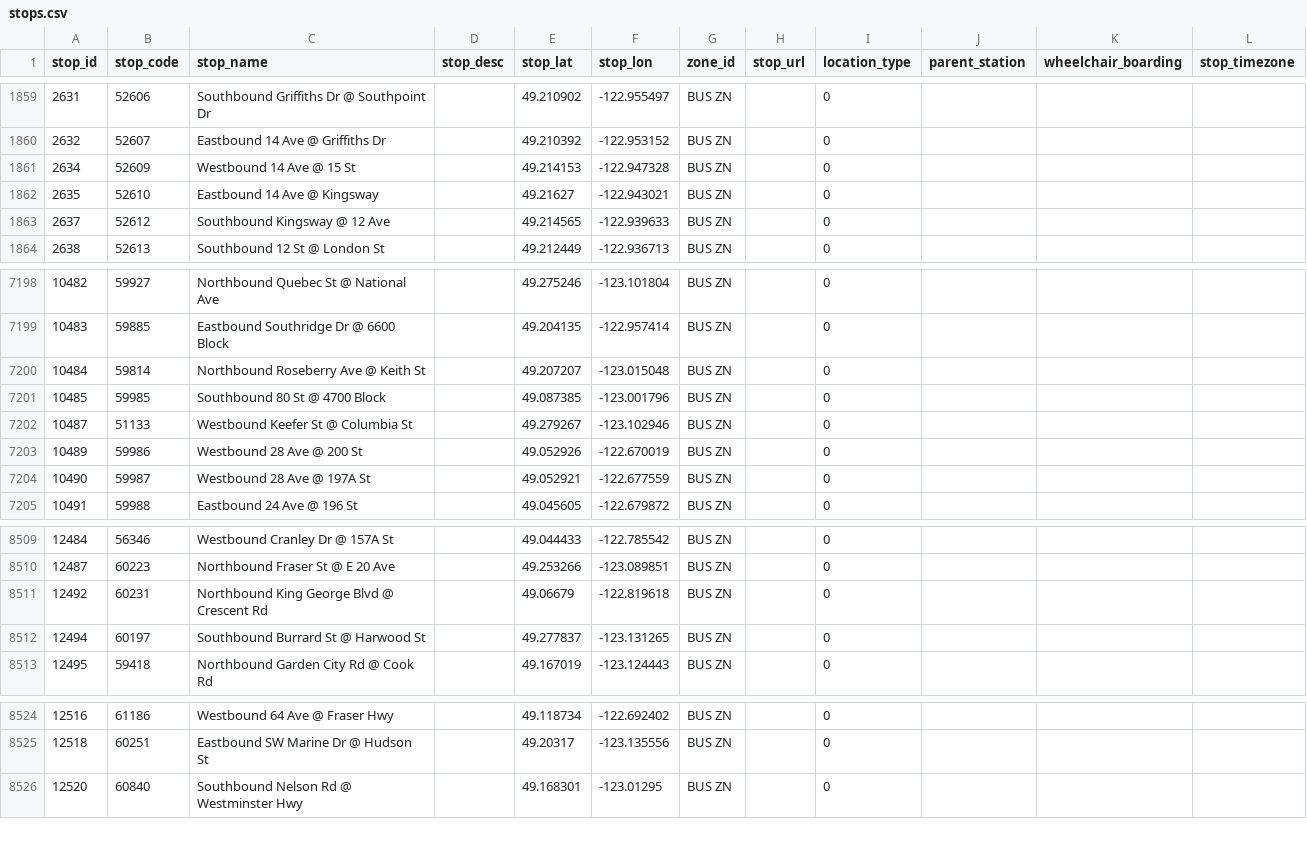
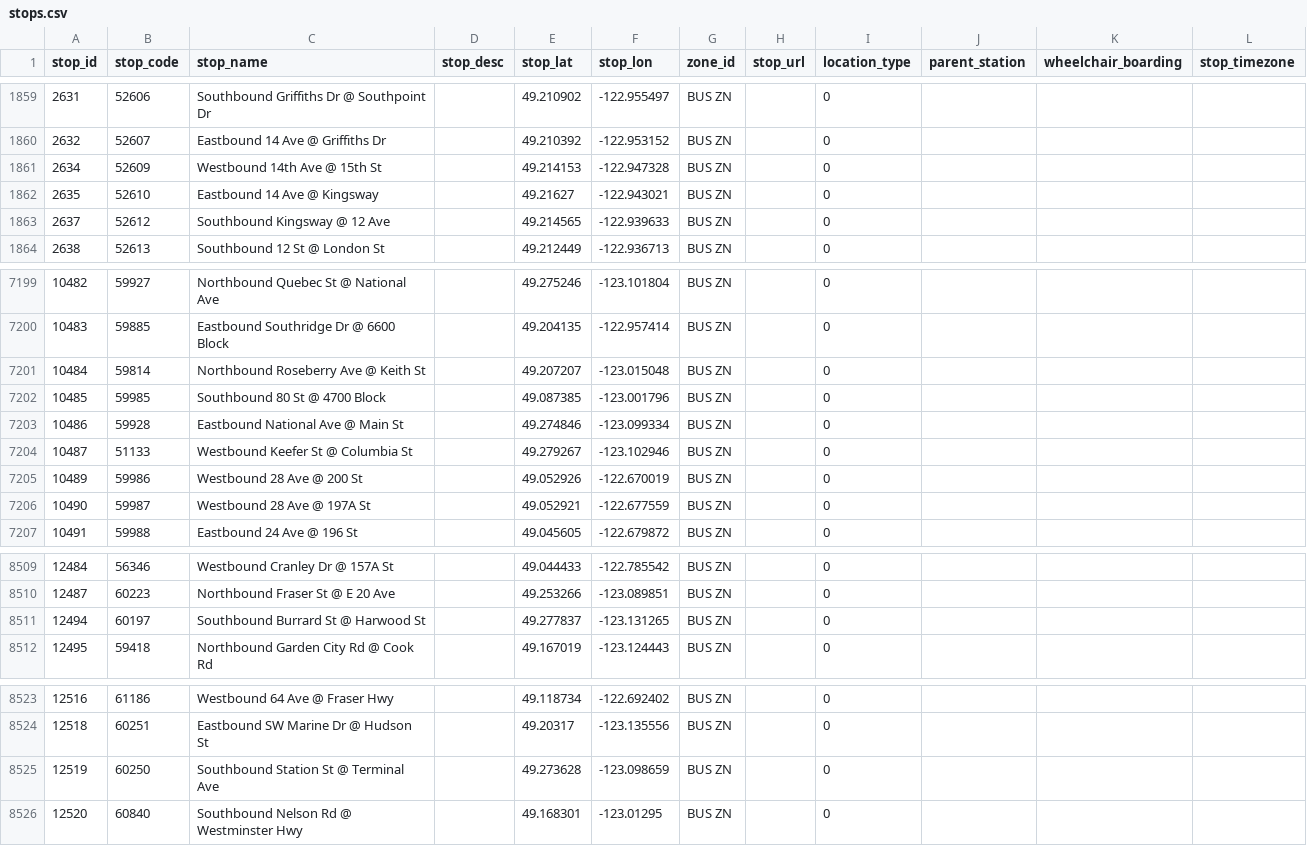
Before and after one commit to carsonyl/translink-derived-datasets, a CSV file: datasets/stops.csv, drawn as a sheet; only a part is shown, gaps mark what is left out; the diff covers the shown part only.

```diff
--- a/datasets/stops.csv
+++ b/datasets/stops.csv
@@ -1860,3 +1860,3 @@ stop_id,stop_code,stop_name,stop_desc,stop_lat,stop_lon,zone_id,stop_url,locatio
 2632,52607,Eastbound 14 Ave @ Griffiths Dr,,49.210392,-122.953152,BUS ZN,,0,,,
-2634,52609,Westbound 14 Ave @ 15 St,,49.214153,-122.947328,BUS ZN,,0,,,
+2634,52609,Westbound 14th Ave @ 15th St,,49.214153,-122.947328,BUS ZN,,0,,,
 2635,52610,Eastbound 14 Ave @ Kingsway,,49.21627,-122.943021,BUS ZN,,0,,,
@@ -7201,2 +7202,3 @@ stop_id,stop_code,stop_name,stop_desc,stop_lat,stop_lon,zone_id,stop_url,locatio
 10485,59985,Southbound 80 St @ 4700 Block,,49.087385,-123.001796,BUS ZN,,0,,,
+10486,59928,Eastbound National Ave @ Main St,,49.274846,-123.099334,BUS ZN,,0,,,
 10487,51133,Westbound Keefer St @ Columbia St,,49.279267,-123.102946,BUS ZN,,0,,,
@@ -8510,3 +8510,2 @@ stop_id,stop_code,stop_name,stop_desc,stop_lat,stop_lon,zone_id,stop_url,locatio
 12487,60223,Northbound Fraser St @ E 20 Ave,,49.253266,-123.089851,BUS ZN,,0,,,
-12492,60231,Northbound King George Blvd @ Crescent Rd,,49.06679,-122.819618,BUS ZN,,0,,,
 12494,60197,Southbound Burrard St @ Harwood St,,49.277837,-123.131265,BUS ZN,,0,,,
@@ -8525,2 +8524,3 @@ stop_id,stop_code,stop_name,stop_desc,stop_lat,stop_lon,zone_id,stop_url,locatio
 12518,60251,Eastbound SW Marine Dr @ Hudson St,,49.20317,-123.135556,BUS ZN,,0,,,
+12519,60250,Southbound Station St @ Terminal Ave,,49.273628,-123.098659,BUS ZN,,0,,,
 12520,60840,Southbound Nelson Rd @ Westminster Hwy,,49.168301,-123.01295,BUS ZN,,0,,,
```
Also changed, not shown: 8 added rows, 12 removed rows and 1 edited cell elsewhere in this file, 1 other file.
